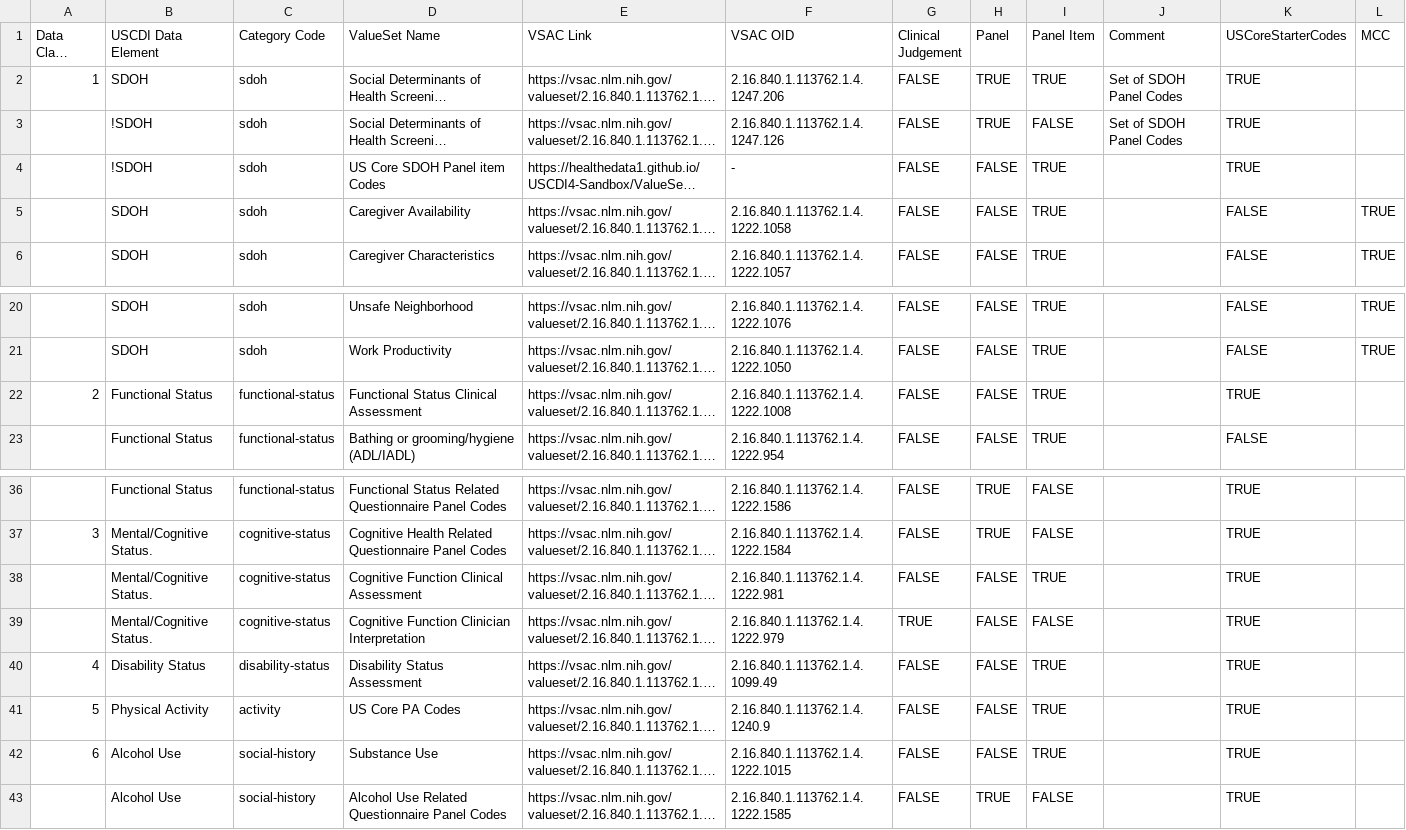
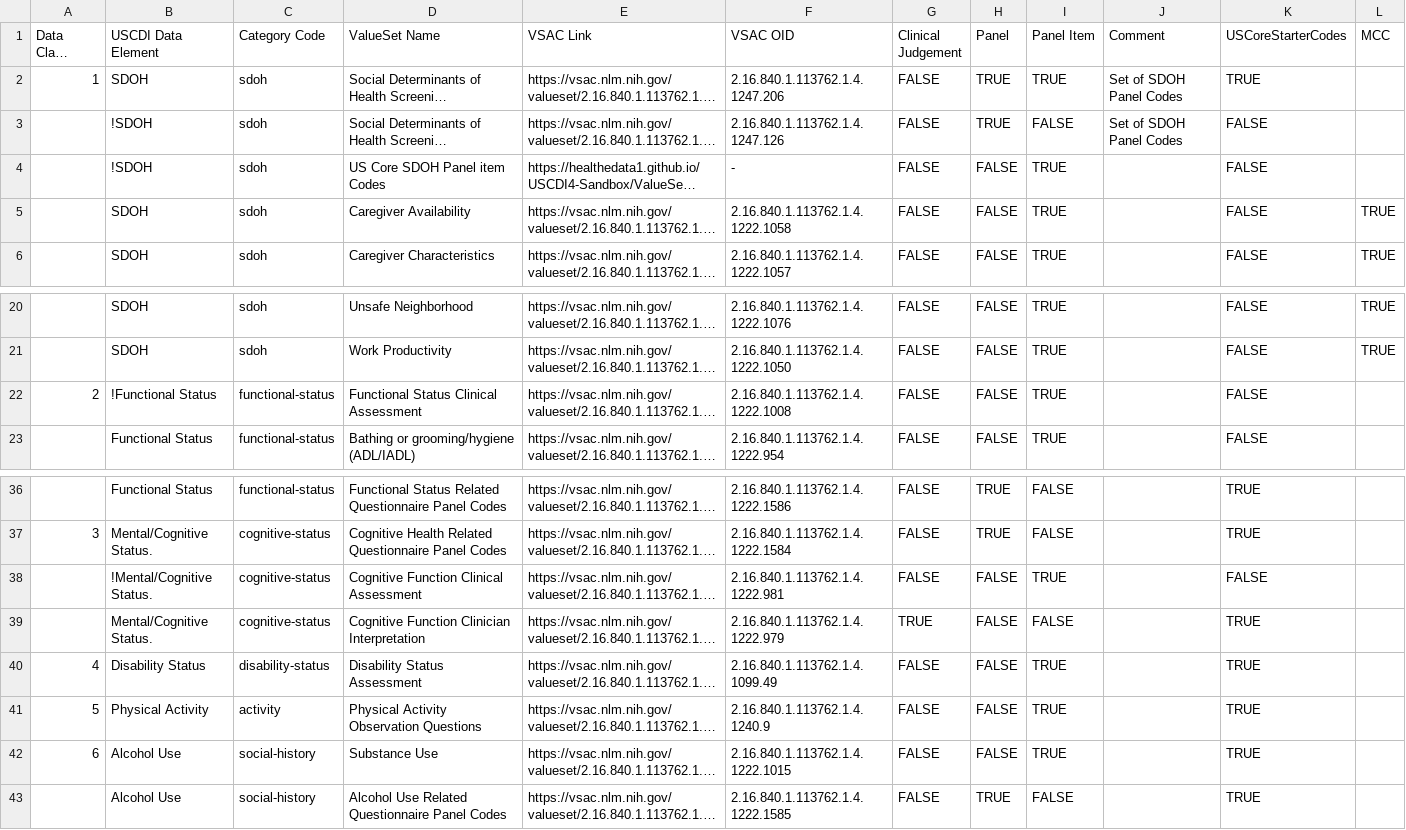
Before and after one commit to HL7/US-Core, a CSV file: input/data/assessments-valuesets.csv, drawn as a sheet; only a part is shown, gaps mark what is left out; long unchanged cells end in …; the diff names each change by its address in the sheet, - before the commit and + after, or states it on an @@ line.

Commit message:
update to latest version of VSAC modify screenings and assessments valuesets list

```diff
--- a/input/data/assessments-valuesets.csv
+++ b/input/data/assessments-valuesets.csv
-K3:K4 (USCoreStarterCodes): TRUE
+K3:K4 (USCoreStarterCodes): FALSE
-B22 (USCDI Data Element): Functional Status
+B22 (USCDI Data Element): !Functional Status
-K22 (USCoreStarterCodes): TRUE
+K22 (USCoreStarterCodes): FALSE
-B38 (USCDI Data Element): Mental/Cognitive Status.
+B38 (USCDI Data Element): !Mental/Cognitive Status.
-K38 (USCoreStarterCodes): TRUE
+K38 (USCoreStarterCodes): FALSE
-D41 (ValueSet Name): US Core PA Codes
+D41 (ValueSet Name): Physical Activity Observation Questions
```
Also changed, not shown: 3 other files.
